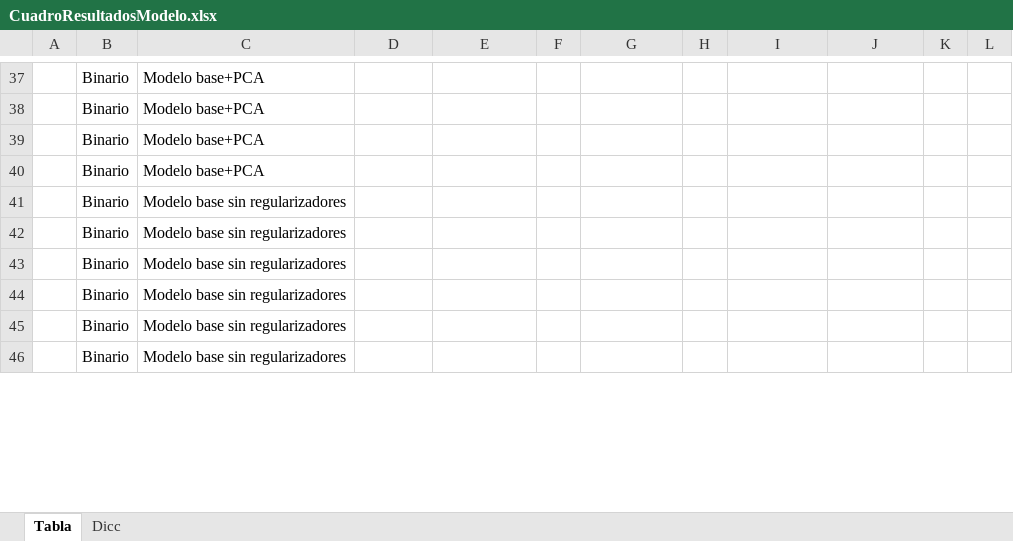
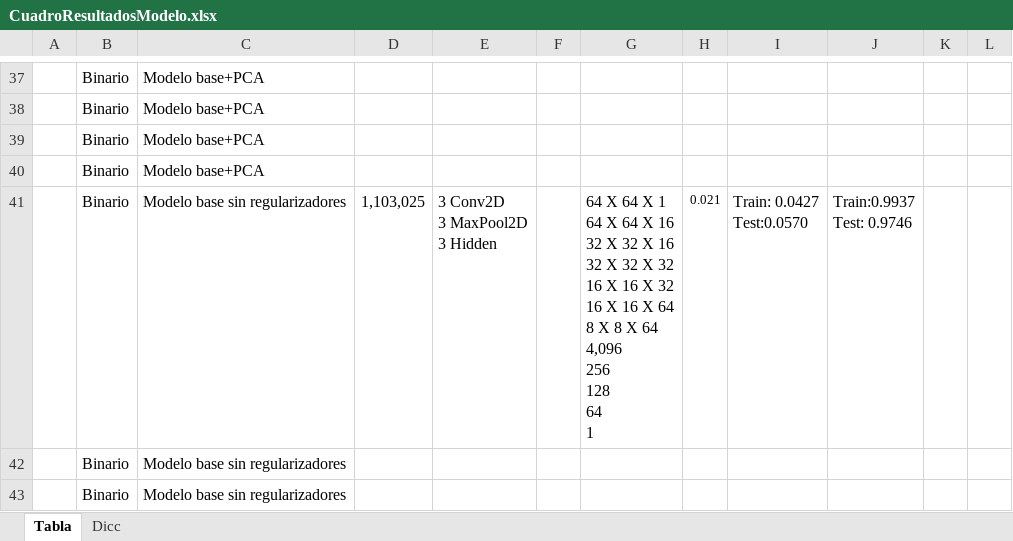
Before and after one commit to joelitam2021/Aprendizaje_profundo, an Excel workbook: CuadroResultadosModelo.xlsx, sheet Tabla, drawn as a sheet; only a part is shown, gaps mark what is left out; the shorter side is filled out with more unchanged rows; values as stored, in another font and other column widths than the file's, no borders; removed rows and columns are numbered as before the commit, all else as after; ↵ is a line break in a cell; the diff names each change by its address in the sheet, - before the commit and + after, or states it on an @@ line.

Commit message:
modelo sin regularizacion de dos salidas

```diff
--- a/CuadroResultadosModelo.xlsx (sheet Tabla)
+++ b/CuadroResultadosModelo.xlsx (sheet Tabla)
-row 41:  | Binario | Modelo base sin regularizadores
+row 41:  | Binario | Modelo base sin regularizadores | 1,103,025 | 3 Conv2D ↵ 3 MaxPool2D ↵ 3 Hidden |  | 64 X 64 X 1 ↵ 64 X 64 X 16 ↵ 32 X 32 X 16 ↵ 32 X 32 X 32 ↵ 16 X 16 X 32 ↵ 16 X 16 X 64 ↵ 8 X 8 X 64 ↵ 4,096 ↵ 256 ↵ 128 ↵ 64 ↵ 1 | 0.021 | Train: 0.0427 ↵ Test:0.0570 | Train:0.9937 ↵ Test: 0.9746
```
